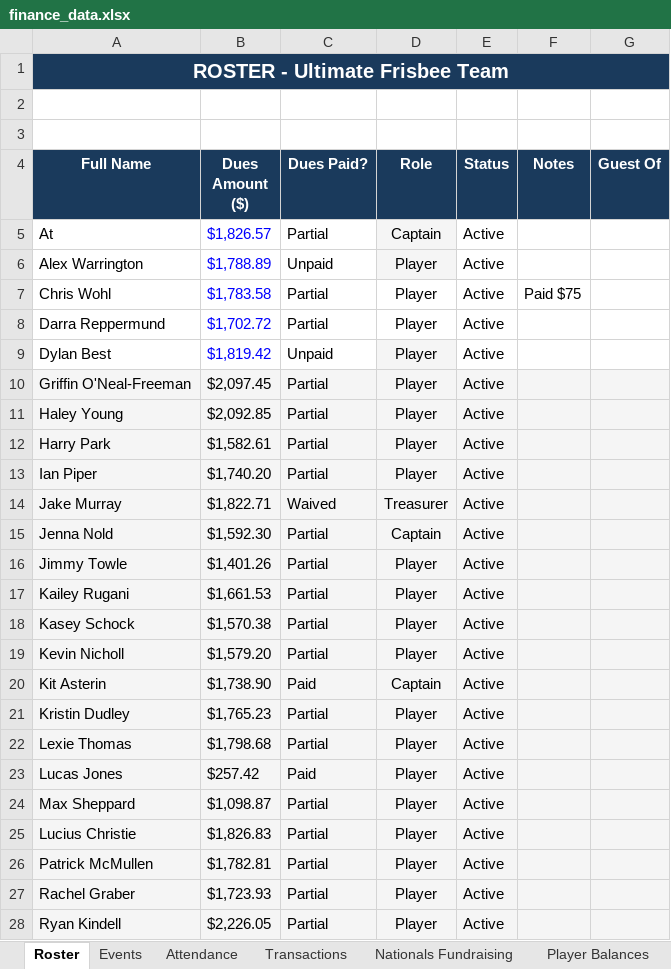
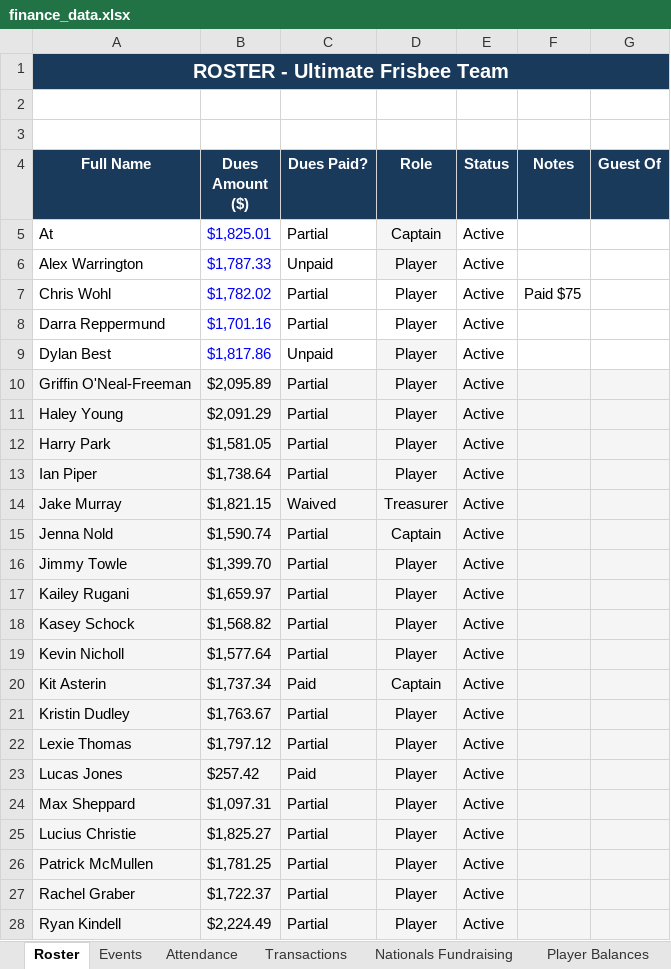
Before and after one commit to jakepmurray/port-finances-26, an Excel workbook: finance_data.xlsx, sheet Roster, drawn as a sheet; only a part is shown; values as stored, in another font and other column widths than the file's, no borders; charts and pictures not drawn; the diff covers the shown part only; the diff names each change by its address in the sheet, - before the commit and + after, or states it on an @@ line.

```diff
--- a/finance_data.xlsx (sheet Roster)
+++ b/finance_data.xlsx (sheet Roster)
-B5 (Dues Amount ($)): $1,826.57
+B5 (Dues Amount ($)): $1,825.01
-B6 (Dues Amount ($)): $1,788.89
+B6 (Dues Amount ($)): $1,787.33
-B7 (Dues Amount ($)): $1,783.58
+B7 (Dues Amount ($)): $1,782.02
-B8 (Dues Amount ($)): $1,702.72
+B8 (Dues Amount ($)): $1,701.16
-B9 (Dues Amount ($)): $1,819.42
+B9 (Dues Amount ($)): $1,817.86
-B10 (Dues Amount ($)): $2,097.45
+B10 (Dues Amount ($)): $2,095.89
-B11 (Dues Amount ($)): $2,092.85
+B11 (Dues Amount ($)): $2,091.29
-B12 (Dues Amount ($)): $1,582.61
+B12 (Dues Amount ($)): $1,581.05
-B13 (Dues Amount ($)): $1,740.20
+B13 (Dues Amount ($)): $1,738.64
-B14 (Dues Amount ($)): $1,822.71
+B14 (Dues Amount ($)): $1,821.15
-B15 (Dues Amount ($)): $1,592.30
+B15 (Dues Amount ($)): $1,590.74
-B16 (Dues Amount ($)): $1,401.26
+B16 (Dues Amount ($)): $1,399.70
-B17 (Dues Amount ($)): $1,661.53
+B17 (Dues Amount ($)): $1,659.97
-B18 (Dues Amount ($)): $1,570.38
+B18 (Dues Amount ($)): $1,568.82
-B19 (Dues Amount ($)): $1,579.20
+B19 (Dues Amount ($)): $1,577.64
-B20 (Dues Amount ($)): $1,738.90
+B20 (Dues Amount ($)): $1,737.34
-B21 (Dues Amount ($)): $1,765.23
+B21 (Dues Amount ($)): $1,763.67
-B22 (Dues Amount ($)): $1,798.68
+B22 (Dues Amount ($)): $1,797.12
-B24 (Dues Amount ($)): $1,098.87
+B24 (Dues Amount ($)): $1,097.31
-B25 (Dues Amount ($)): $1,826.83
+B25 (Dues Amount ($)): $1,825.27
-B26 (Dues Amount ($)): $1,782.81
+B26 (Dues Amount ($)): $1,781.25
-B27 (Dues Amount ($)): $1,723.93
+B27 (Dues Amount ($)): $1,722.37
-B28 (Dues Amount ($)): $2,226.05
+B28 (Dues Amount ($)): $2,224.49
```
Also changed, not shown: 6 edited cells elsewhere in this sheet, sheet Player Balances, sheet Transactions, sheet Nationals, sheet Dashboard, sheet Attendance, sheet Events.
